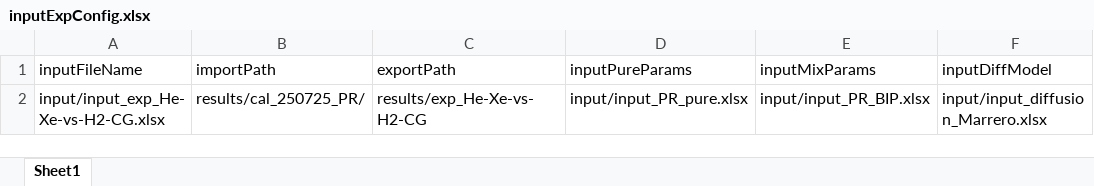
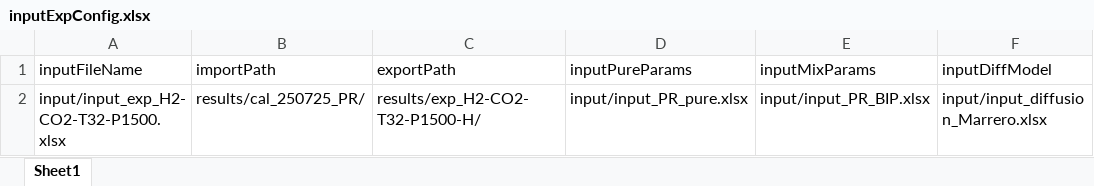
Before and after one commit to igomen1995/UHS-CF-Dispersion-Exps, an Excel workbook: inputExpConfig.xlsx, sheet Sheet1, drawn as a sheet; values as stored, in another font and other column widths than the file's, no borders; the diff names each change by its address in the sheet, - before the commit and + after, or states it on an @@ line.

```diff
--- a/inputExpConfig.xlsx (sheet Sheet1)
+++ b/inputExpConfig.xlsx (sheet Sheet1)
-A2 (inputFileName): input/input_exp_He-Xe-vs-H2-CG.xlsx
+A2 (inputFileName): input/input_exp_H2-CO2-T32-P1500.xlsx
-C2 (exportPath): results/exp_He-Xe-vs-H2-CG
+C2 (exportPath): results/exp_H2-CO2-T32-P1500-H/
```
Also changed, not shown: results/cal_250725_PR/nlfittingRhoResultsAll.xlsx, 31 other files.
